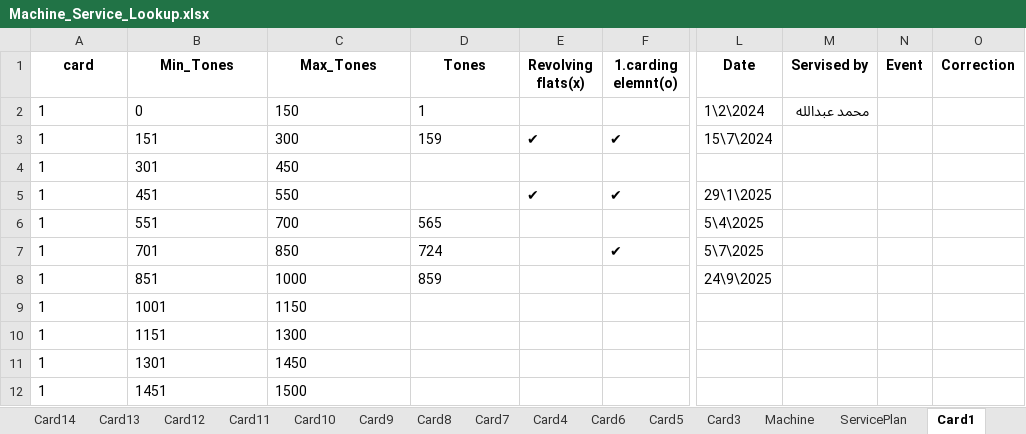
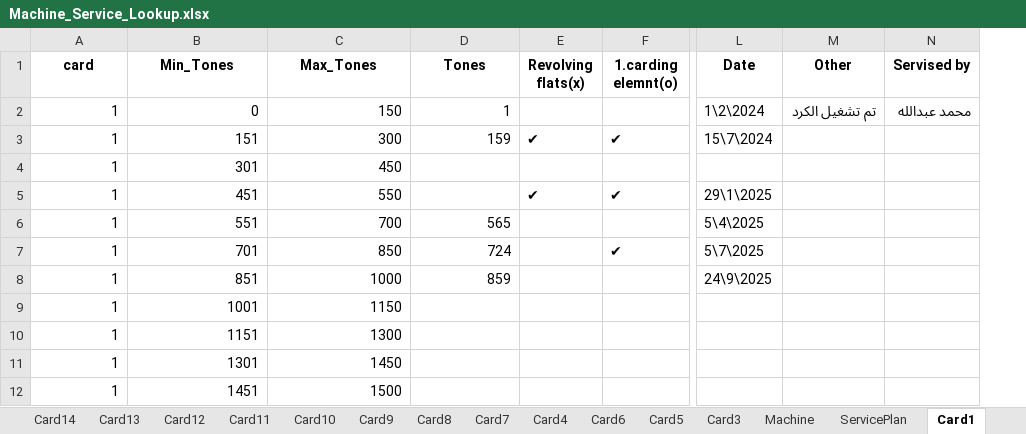
Before and after one commit to mahmedabdallh123/input-data, an Excel workbook: Machine_Service_Lookup.xlsx, sheet Card1, drawn as a sheet; only a part is shown, gaps mark what is left out; values as stored, in another font and other column widths than the file's, no borders; removed rows and columns are numbered as before the commit, all else as after; the diff names each change by its address in the sheet, - before the commit and + after, or states it on an @@ line.

```diff
--- a/Machine_Service_Lookup.xlsx (sheet Card1)
+++ b/Machine_Service_Lookup.xlsx (sheet Card1)
+column M (Other), row 2: تم تشغيل الكرد
-column N (Event), empty
-column O (Correction), empty
-A2:D3 alignment: left
+A2:D3 alignment: right
-A4:C5 alignment: left
+A4:C5 alignment: right
-A6:D8 alignment: left
+A6:D8 alignment: right
-A9:C12 alignment: left
+A9:C12 alignment: right
```
Also changed, not shown: sheet Card24, sheet Card23.
